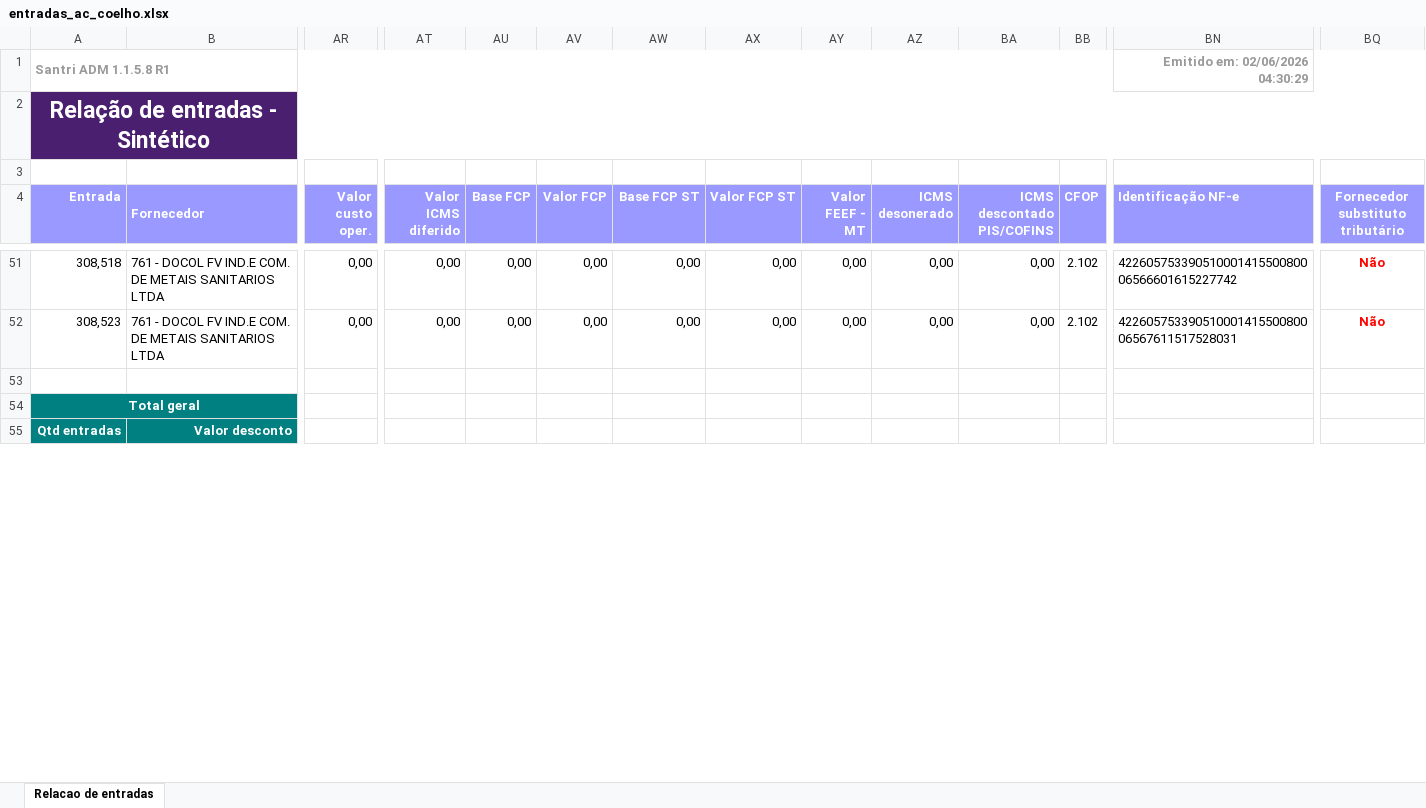
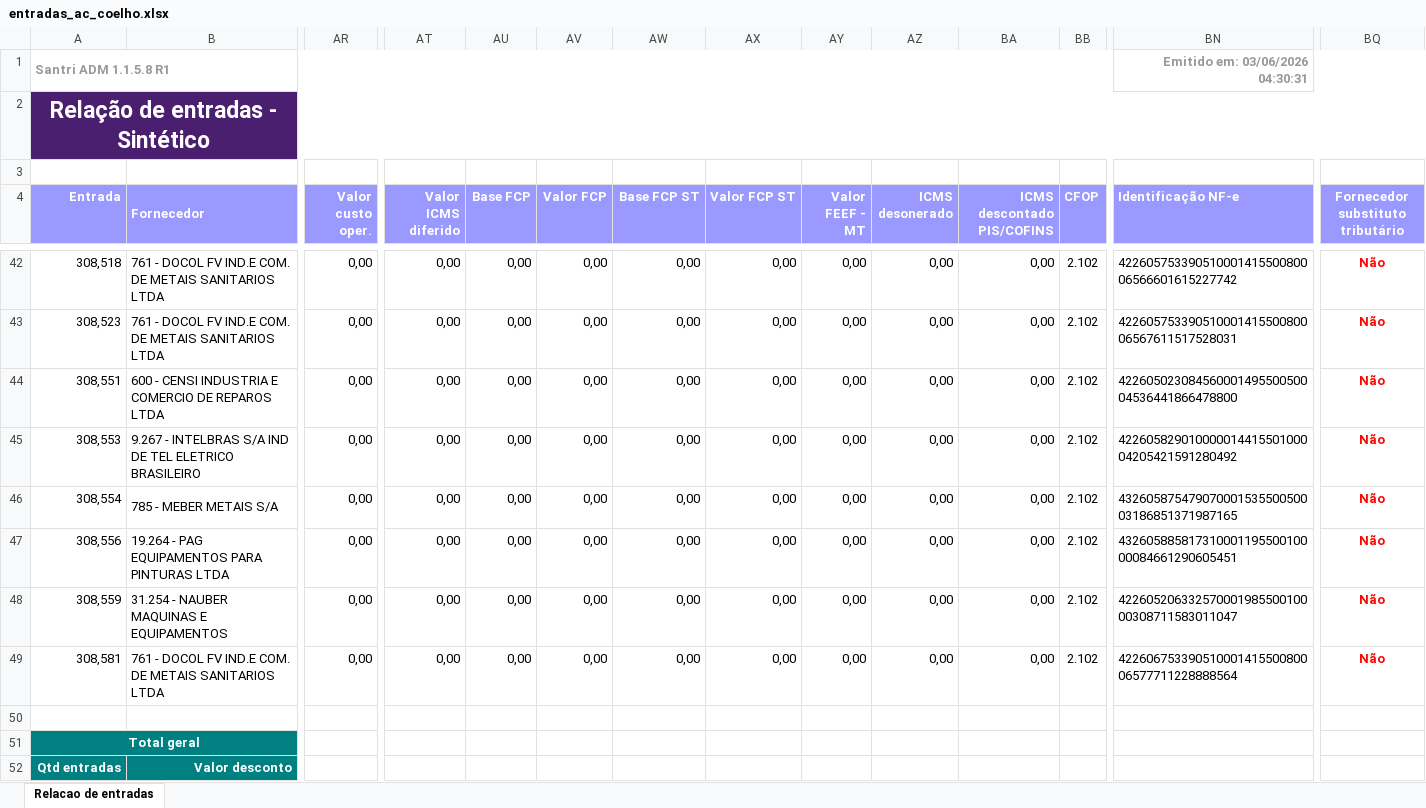
Before and after one commit to ShuuraBr/AGENDAMENTO, an Excel workbook: tratando_tabelas/ac_coelho/entradas_ac_coelho.xlsx, sheet Relacao de entradas, drawn as a sheet; only a part is shown, gaps mark what is left out; values as stored, in another font and other column widths than the file's, no borders; rows hold the shown columns only; the diff covers the shown part only; the diff names each change by its address in the sheet, - before the commit and + after, or states it on an @@ line.

```diff
--- a/tratando_tabelas/ac_coelho/entradas_ac_coelho.xlsx (sheet Relacao de entradas)
+++ b/tratando_tabelas/ac_coelho/entradas_ac_coelho.xlsx (sheet Relacao de entradas)
-BN1 (Identificação NF-e): Emitido em: 02/06/2026 04:30:29
+BN1 (Identificação NF-e): Emitido em: 03/06/2026 04:30:31
+row 44: 308,551 | 600 - CENSI INDUSTRIA E COMERCIO DE REPAROS LTDA | 0,00 | 0,00 | 0,00 | 0,00 | 0,00 | 0,00 | 0,00 | 0,00 | 0,00 | 2.102 | 42260502308456000149550050004536441866478800 | Não
+row 45: 308,553 | 9.267 - INTELBRAS S/A IND DE TEL ELETRICO BRASILEIRO | 0,00 | 0,00 | 0,00 | 0,00 | 0,00 | 0,00 | 0,00 | 0,00 | 0,00 | 2.102 | 42260582901000001441550100004205421591280492 | Não
+row 46: 308,554 | 785 - MEBER METAIS S/A | 0,00 | 0,00 | 0,00 | 0,00 | 0,00 | 0,00 | 0,00 | 0,00 | 0,00 | 2.102 | 43260587547907000153550050003186851371987165 | Não
+row 47: 308,556 | 19.264 - PAG EQUIPAMENTOS PARA PINTURAS LTDA | 0,00 | 0,00 | 0,00 | 0,00 | 0,00 | 0,00 | 0,00 | 0,00 | 0,00 | 2.102 | 43260588581731000119550010000084661290605451 | Não
+row 48: 308,559 | 31.254 - NAUBER MAQUINAS E EQUIPAMENTOS | 0,00 | 0,00 | 0,00 | 0,00 | 0,00 | 0,00 | 0,00 | 0,00 | 0,00 | 2.102 | 42260520633257000198550010000308711583011047 | Não
+row 49: 308,581 | 761 - DOCOL FV IND.E COM. DE METAIS SANITARIOS LTDA | 0,00 | 0,00 | 0,00 | 0,00 | 0,00 | 0,00 | 0,00 | 0,00 | 0,00 | 2.102 | 42260675339051000141550080006577711228888564 | Não
```
Also changed, not shown: 1 added row, 10 removed rows and 2 edited cells elsewhere in this sheet, backend/uploads/importacao-relatorio/entradas_lojas.xlsx, tratando_tabelas/finitura/entradas_finitura.xlsx, 6 other files.
